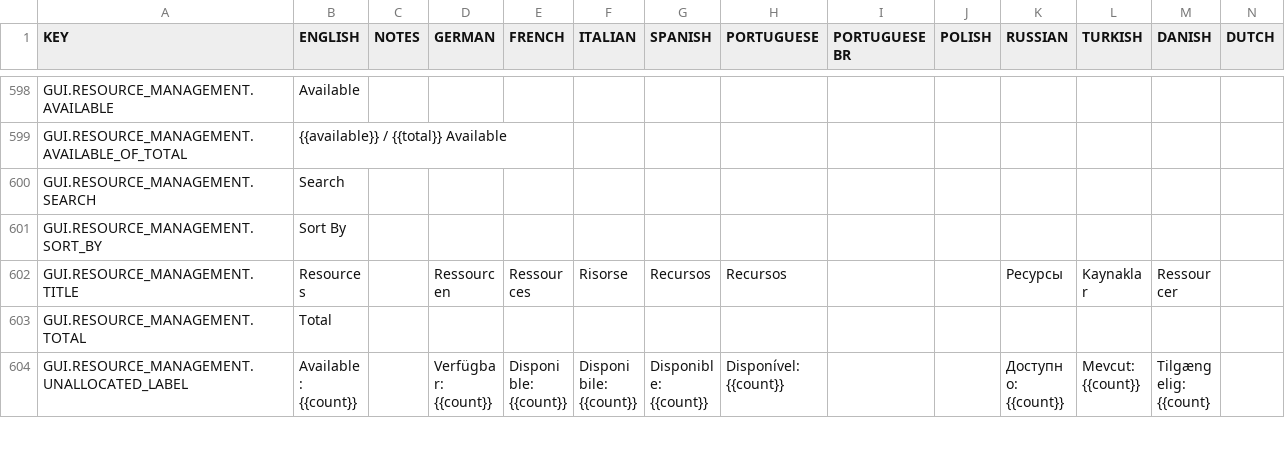
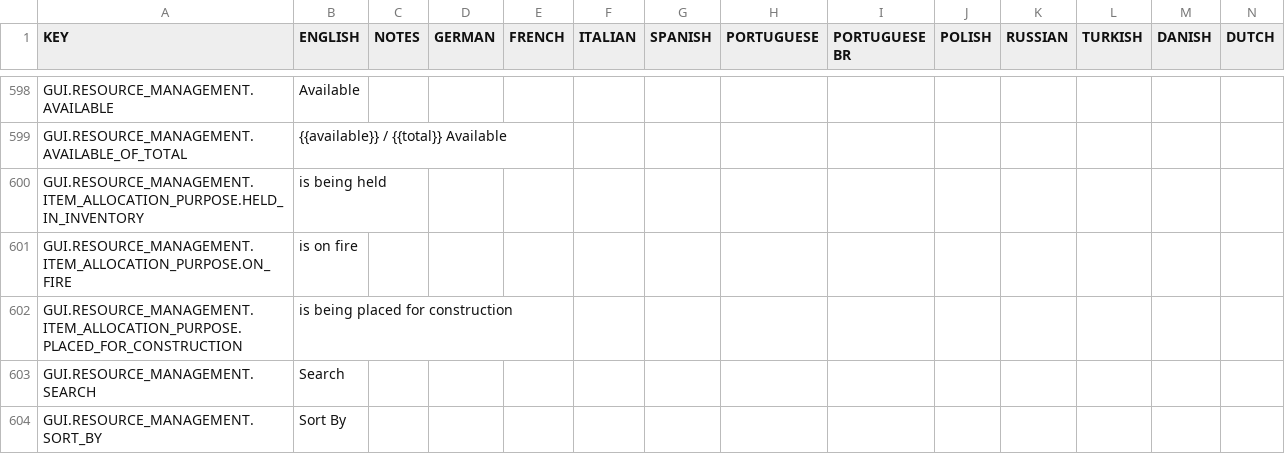
Before and after one commit to rossturner/mountaincore, a CSV file: core/assets/translations/collated.csv, drawn as a sheet; only a part is shown, gaps mark what is left out; the shorter side is filled out with more unchanged rows; rows hold the shown columns only; the diff names each change by its address in the sheet, - before the commit and + after, or states it on an @@ line.

```diff
--- a/core/assets/translations/collated.csv
+++ b/core/assets/translations/collated.csv
+row 600: GUI.RESOURCE_MANAGEMENT.ITEM_ALLOCATION_PURPOSE.HELD_IN_INVENTORY | is being held
+row 601: GUI.RESOURCE_MANAGEMENT.ITEM_ALLOCATION_PURPOSE.ON_FIRE | is on fire
+row 602: GUI.RESOURCE_MANAGEMENT.ITEM_ALLOCATION_PURPOSE.PLACED_FOR_CONSTRUCTION | is being placed for construction
```
Also changed, not shown: core/mods/base/translations/translations.csv, 10 other files.
